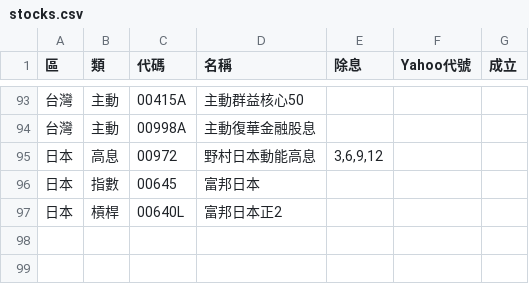
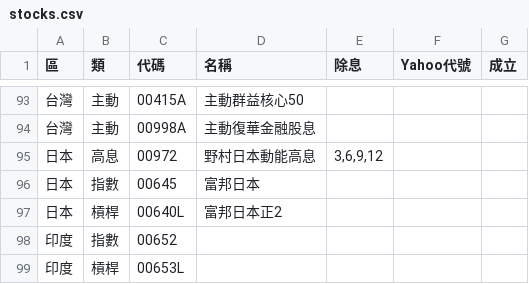
Before and after one commit to sunhome1220/etf-returns, a CSV file: stocks.csv, drawn as a sheet; only a part is shown, gaps mark what is left out.

```diff
--- a/stocks.csv
+++ b/stocks.csv
@@ -97 +97,3 @@
 日本,槓桿,00640L,富邦日本正2,,,
+印度,指數,00652,,,,
+印度,槓桿,00653L,,,,
```
Also changed, not shown: 3 other files.
